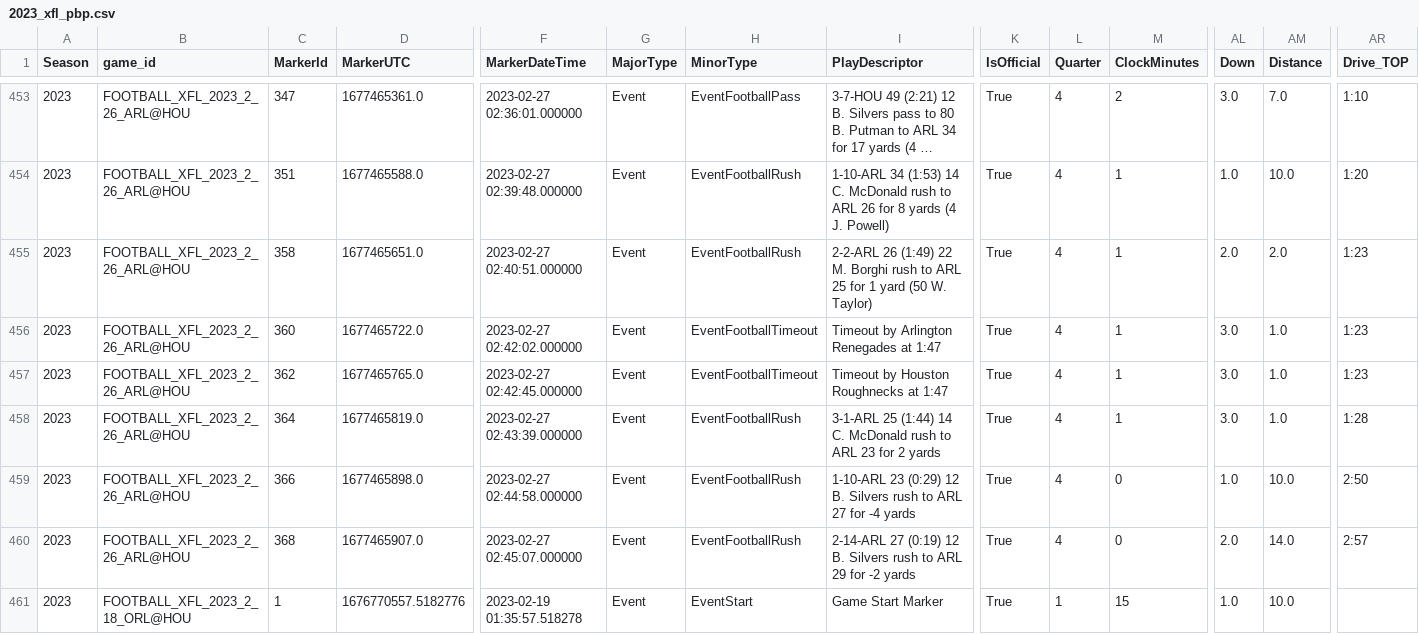
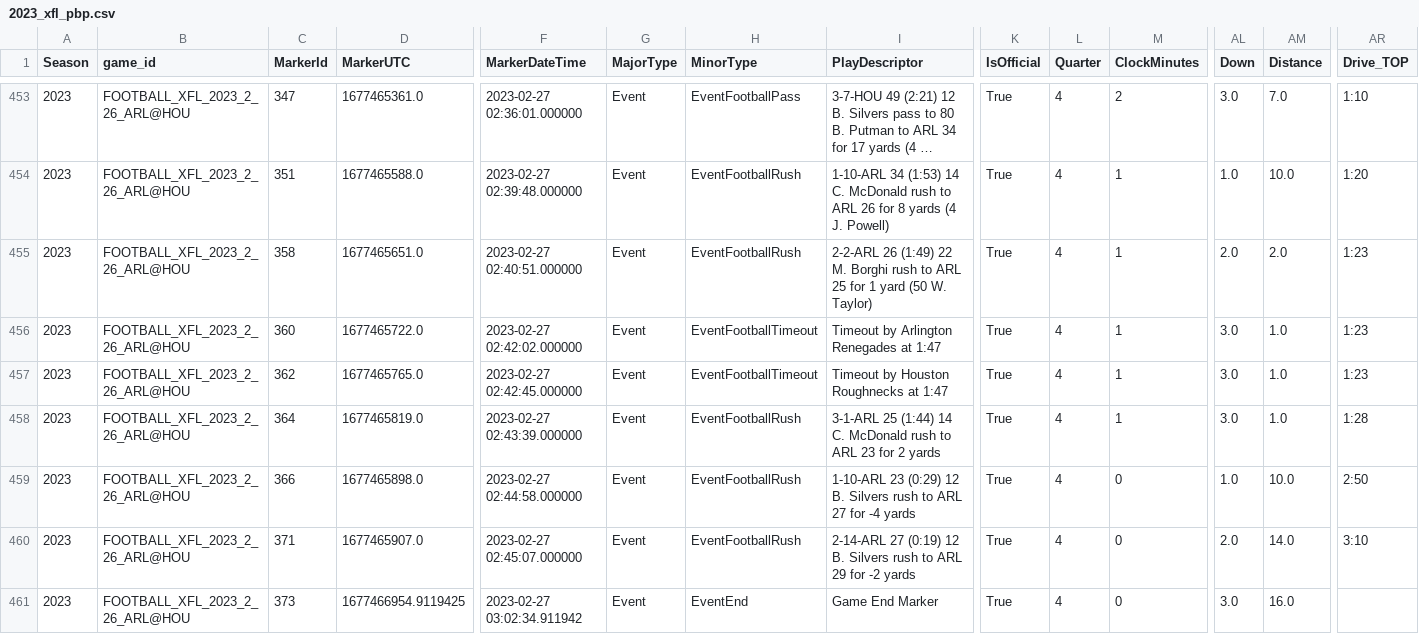
Before and after one commit to armstjc/xfl-2023-data-repository, a CSV file: pbp/season/csv/2023_xfl_pbp.csv, drawn as a sheet; only a part is shown, gaps mark what is left out; the shorter side is filled out with more unchanged rows; long unchanged cells end in …; rows hold the shown columns only; the diff covers the shown part only; the diff names each change by its address in the sheet, - before the commit and + after, or states it on an @@ line.

```diff
--- a/pbp/season/csv/2023_xfl_pbp.csv
+++ b/pbp/season/csv/2023_xfl_pbp.csv
-C460 (MarkerId): 368
+C460 (MarkerId): 371
-AR460 (Drive_TOP): 2:57
+AR460 (Drive_TOP): 3:10
+row 461: 2023 | FOOTBALL_XFL_2023_2_26_ARL@HOU | 373 | 1677466954.9119425 | 2023-02-27 03:02:34.911942 | Event | EventEnd | Game End Marker | True | 4 | 0 | 3.0 | 16.0
```
Also changed, not shown: 1 added row and 3 edited cells elsewhere in this file, pbp/single_game/csv/FOOTBALL_XFL_2023_2_26_ARL@HOU.csv, schedule/2023_xfl_schedule.csv, 15 other files.
